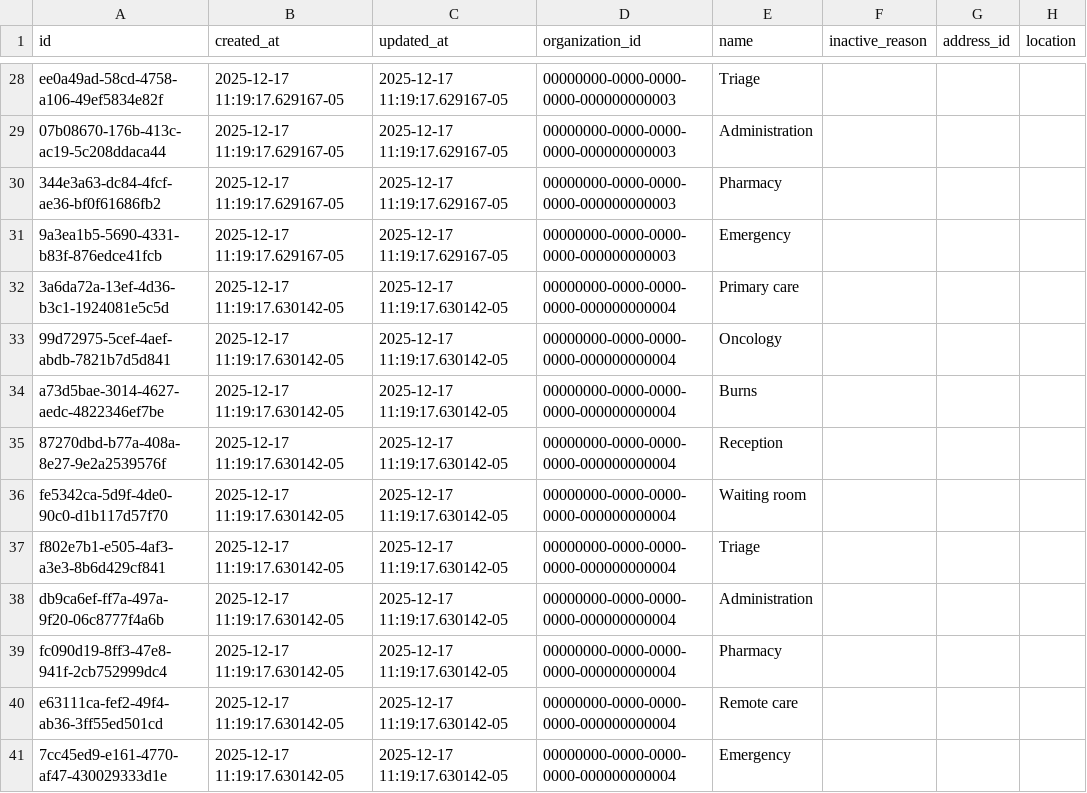
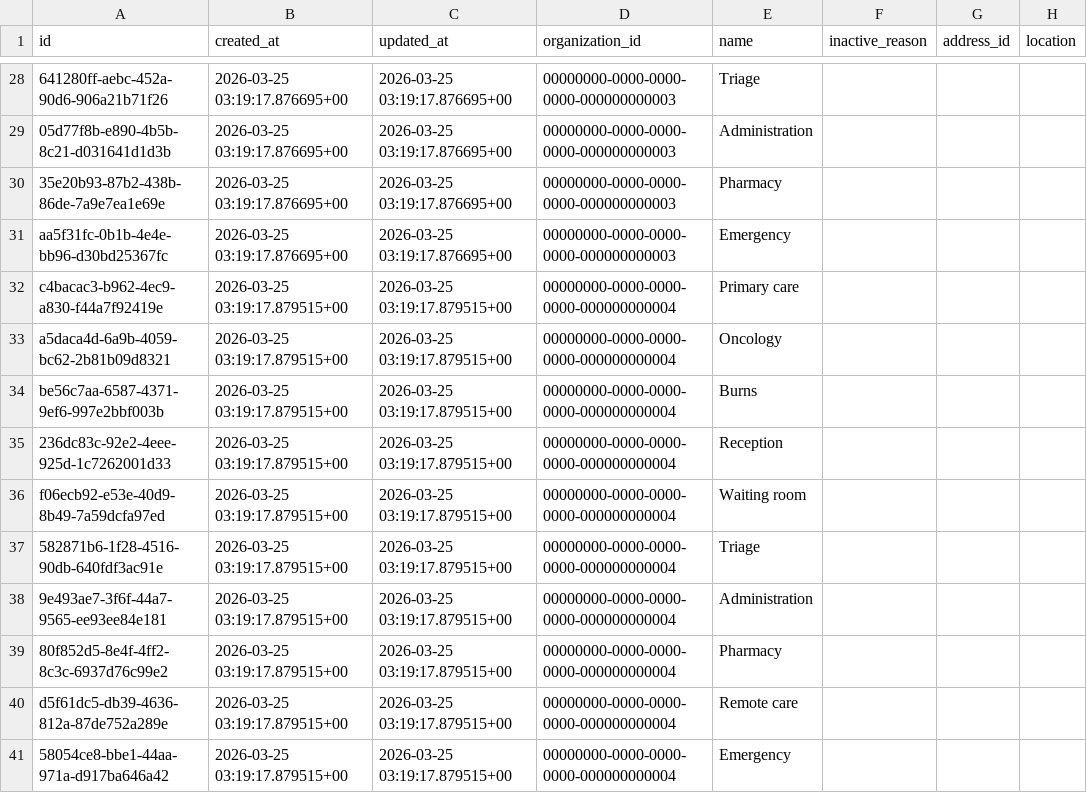
Before and after one commit to txandmj/virtual-hospitals-africa, a TSV file: db/seed/dumps/organization_departments.tsv, drawn as a sheet; only a part is shown, gaps mark what is left out; the diff covers the shown part only; the diff names each change by its address in the sheet, - before the commit and + after, or states it on an @@ line.

```diff
--- a/db/seed/dumps/organization_departments.tsv
+++ b/db/seed/dumps/organization_departments.tsv
-A28 (id): ee0a49ad-58cd-4758-a106-49ef5834e82f
+A28 (id): 641280ff-aebc-452a-90d6-906a21b71f26
-B28:B31 (created_at): 2025-12-17 11:19:17.629167-05
+B28:B31 (created_at): 2026-03-25 03:19:17.876695+00
-C28:C31 (updated_at): 2025-12-17 11:19:17.629167-05
+C28:C31 (updated_at): 2026-03-25 03:19:17.876695+00
-A29 (id): 07b08670-176b-413c-ac19-5c208ddaca44
+A29 (id): 05d77f8b-e890-4b5b-8c21-d031641d1d3b
-A30 (id): 344e3a63-dc84-4fcf-ae36-bf0f61686fb2
+A30 (id): 35e20b93-87b2-438b-86de-7a9e7ea1e69e
-A31 (id): 9a3ea1b5-5690-4331-b83f-876edce41fcb
+A31 (id): aa5f31fc-0b1b-4e4e-bb96-d30bd25367fc
-A32 (id): 3a6da72a-13ef-4d36-b3c1-1924081e5c5d
+A32 (id): c4bacac3-b962-4ec9-a830-f44a7f92419e
-B32:B41 (created_at): 2025-12-17 11:19:17.630142-05
+B32:B41 (created_at): 2026-03-25 03:19:17.879515+00
-C32:C41 (updated_at): 2025-12-17 11:19:17.630142-05
+C32:C41 (updated_at): 2026-03-25 03:19:17.879515+00
-A33 (id): 99d72975-5cef-4aef-abdb-7821b7d5d841
+A33 (id): a5daca4d-6a9b-4059-bc62-2b81b09d8321
-A34 (id): a73d5bae-3014-4627-aedc-4822346ef7be
+A34 (id): be56c7aa-6587-4371-9ef6-997e2bbf003b
-A35 (id): 87270dbd-b77a-408a-8e27-9e2a2539576f
+A35 (id): 236dc83c-92e2-4eee-925d-1c7262001d33
-A36 (id): fe5342ca-5d9f-4de0-90c0-d1b117d57f70
+A36 (id): f06ecb92-e53e-40d9-8b49-7a59dcfa97ed
-A37 (id): f802e7b1-e505-4af3-a3e3-8b6d429cf841
+A37 (id): 582871b6-1f28-4516-90db-640fdf3ac91e
-A38 (id): db9ca6ef-ff7a-497a-9f20-06c8777f4a6b
+A38 (id): 9e493ae7-3f6f-44a7-9565-ee93ee84e181
-A39 (id): fc090d19-8ff3-47e8-941f-2cb752999dc4
+A39 (id): 80f852d5-8e4f-4ff2-8c3c-6937d76c99e2
-A40 (id): e63111ca-fef2-49f4-ab36-3ff55ed501cd
+A40 (id): d5f61dc5-db39-4636-812a-87de752a289e
-A41 (id): 7cc45ed9-e161-4770-af47-430029333d1e
+A41 (id): 58054ce8-bbe1-44aa-971a-d917ba646a42
```
Also changed, not shown: 78 edited cells elsewhere in this file, db/resources/organization_duplicates.tsv, db/seed/dumps/organization_department_rooms.tsv, 53 other files.
